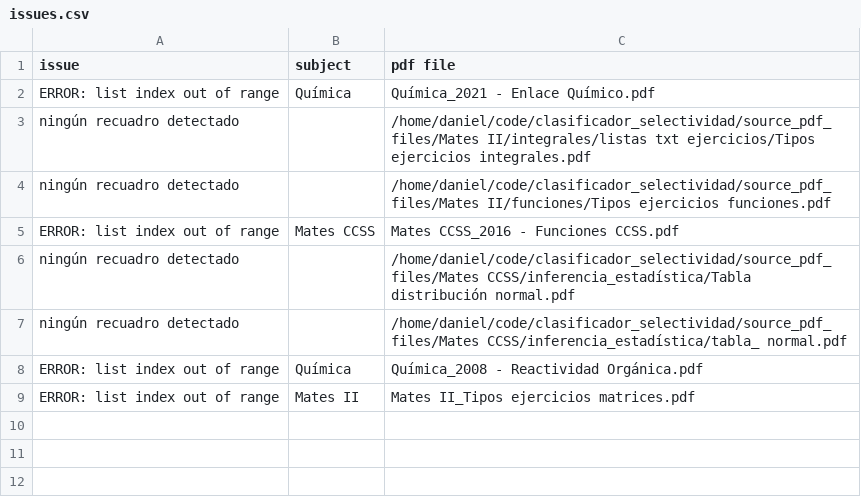
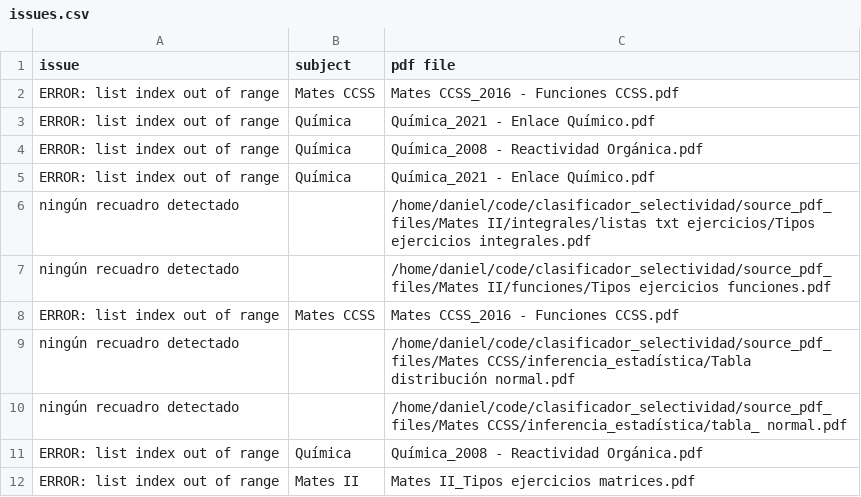
Before and after one commit to chusk2/clasificador_selectividad, a CSV file: csv_enunciados/issues.csv, drawn as a sheet; the diff names each change by its address in the sheet, - before the commit and + after, or states it on an @@ line.

```diff
--- a/csv_enunciados/issues.csv
+++ b/csv_enunciados/issues.csv
+row 2: ERROR: list index out of range | Mates CCSS | Mates CCSS_2016 - Funciones CCSS.pdf
+row 3: ERROR: list index out of range | Química | Química_2021 - Enlace Químico.pdf
+row 4: ERROR: list index out of range | Química | Química_2008 - Reactividad Orgánica.pdf
```
Also changed, not shown: classifier/classified_exercises.csv, 15 other files.
